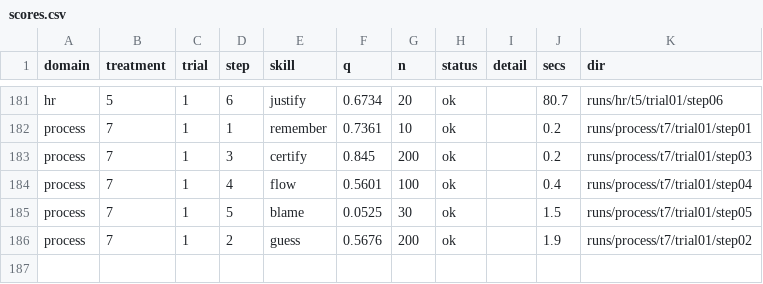
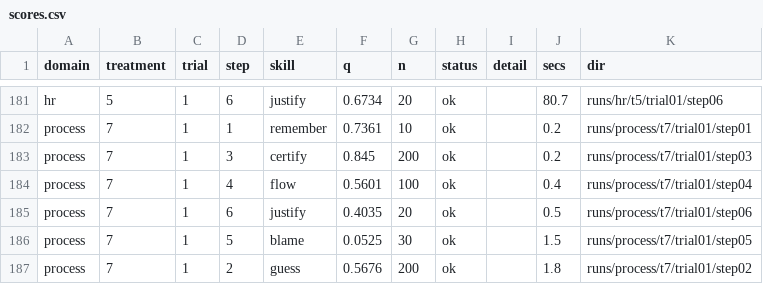
Before and after one commit to pendi1901/SEAI-grpoj, a CSV file: results/scores.csv, drawn as a sheet; only a part is shown, gaps mark what is left out.

```diff
--- a/results/scores.csv
+++ b/results/scores.csv
@@ -184,3 +184,4 @@ process,7,1,3,certify,0.845,200,ok,,0.2,runs/process/t7/trial01/step03
 process,7,1,4,flow,0.5601,100,ok,,0.4,runs/process/t7/trial01/step04
+process,7,1,6,justify,0.4035,20,ok,,0.5,runs/process/t7/trial01/step06
 process,7,1,5,blame,0.0525,30,ok,,1.5,runs/process/t7/trial01/step05
-process,7,1,2,guess,0.5676,200,ok,,1.9,runs/process/t7/trial01/step02
+process,7,1,2,guess,0.5676,200,ok,,1.8,runs/process/t7/trial01/step02
```
Also changed, not shown: results/calls.csv, 27 other files.
